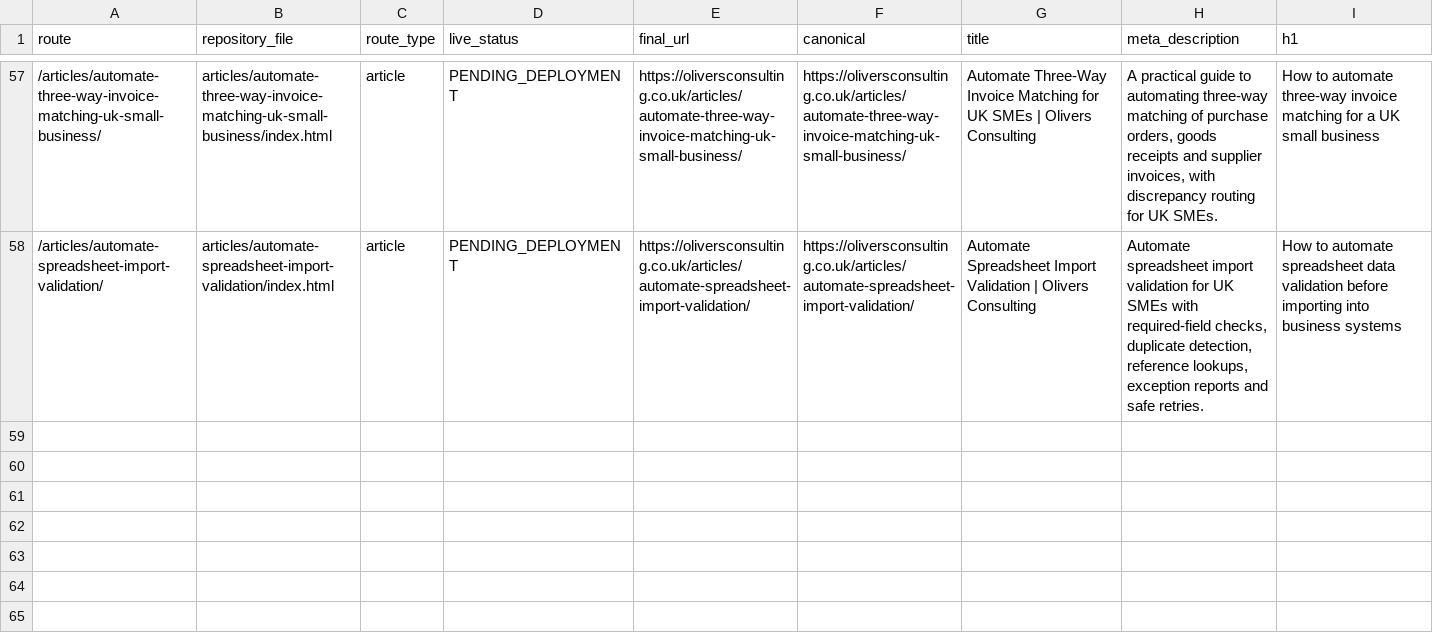
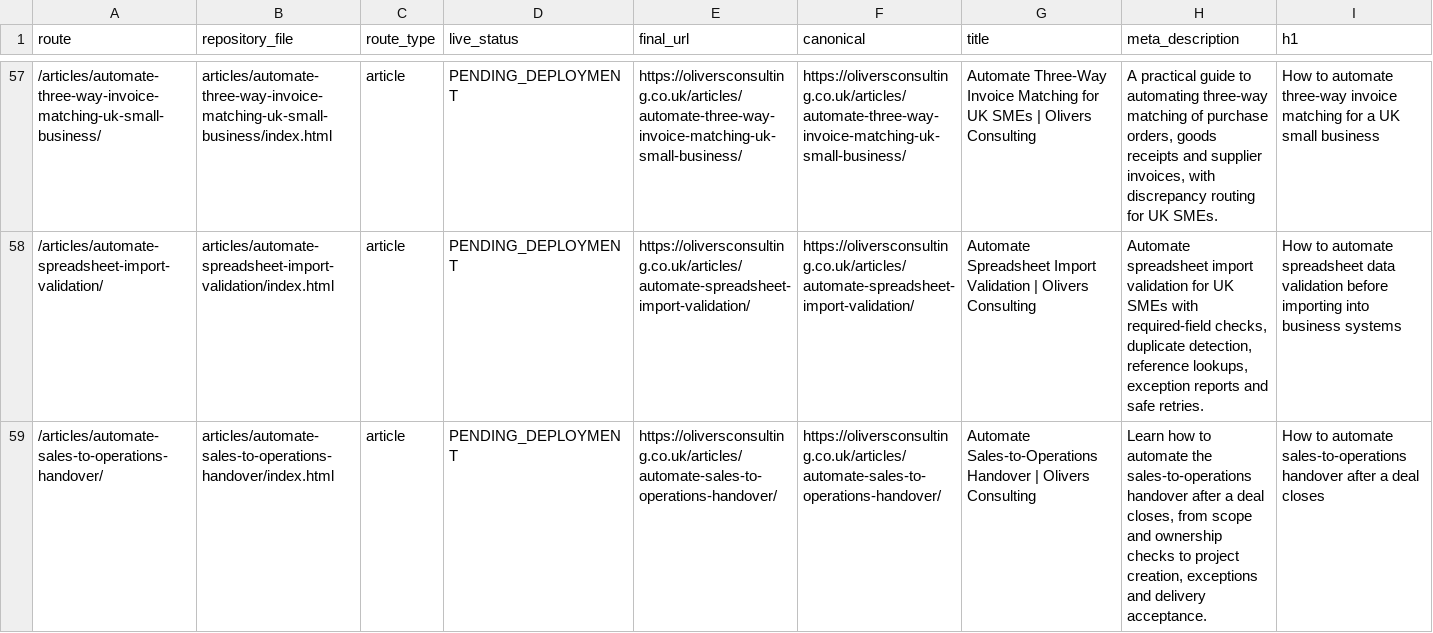
Before and after one commit to answerablefaith/OliversConsulting, a CSV file: docs/seo/page-inventory.csv, drawn as a sheet; only a part is shown, gaps mark what is left out; rows hold the shown columns only; the diff names each change by its address in the sheet, - before the commit and + after, or states it on an @@ line.

Commit message:
Add article: How to automate sales-to-operations handover after a deal closes

```diff
--- a/docs/seo/page-inventory.csv
+++ b/docs/seo/page-inventory.csv
+row 59: /articles/automate-sales-to-operations-handover/ | articles/automate-sales-to-operations-handover/index.html | article | PENDING_DEPLOYMENT | https://oliversconsulting.co.uk/articles/automate-sales-to-operations-handover/ | https://oliversconsulting.co.uk/articles/automate-sales-to-operations-handover/ | Automate Sales-to-Operations Handover | Olivers Consulting | Learn how to automate the sales-to-operations handover after a deal closes, from scope and ownership checks to project creation, exceptions and delivery acceptance. | How to automate sales-to-operations handover after a deal closes
```
